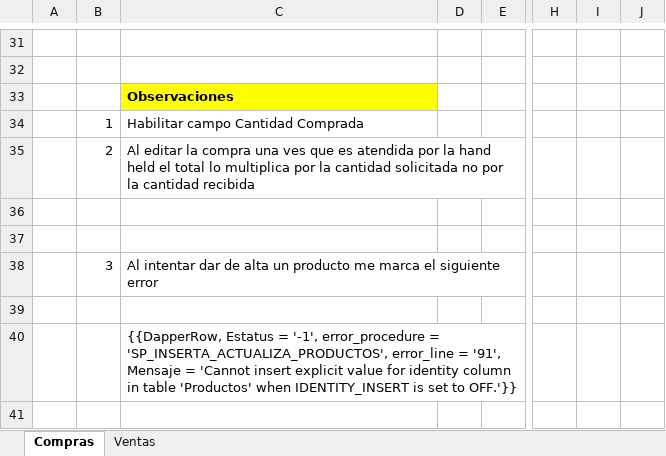
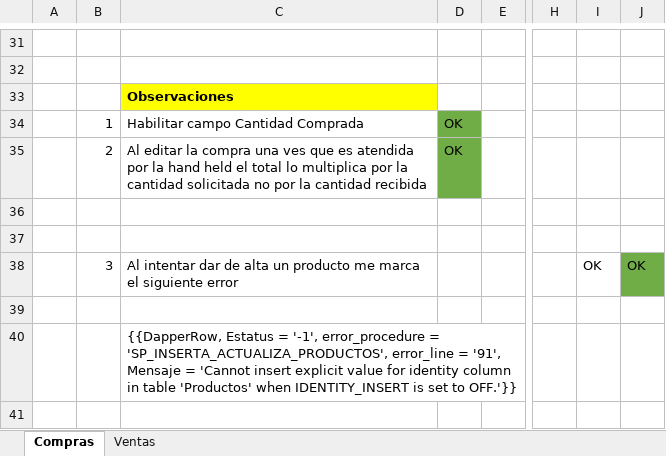
Before and after one commit to varCloud/comercializadora, an Excel workbook: Analisis/SPRINT/Sprint7.xlsx, sheet Compras, drawn as a sheet; only a part is shown, gaps mark what is left out; values as stored, in another font and other column widths than the file's, no borders; charts and pictures not drawn; the diff names each change by its address in the sheet, - before the commit and + after, or states it on an @@ line.

Commit message:
Update Sprint7.xlsx
observaciones terminada

```diff
--- a/Analisis/SPRINT/Sprint7.xlsx (sheet Compras)
+++ b/Analisis/SPRINT/Sprint7.xlsx (sheet Compras)
-D34:D35: (empty)
+D34:D35: OK
-D34:D35 fill: none
+D34:D35 fill: #70AD47
-I38: (empty)
+I38: OK
-J38: (empty)
+J38: OK
-J38 fill: none
+J38 fill: #70AD47
```
